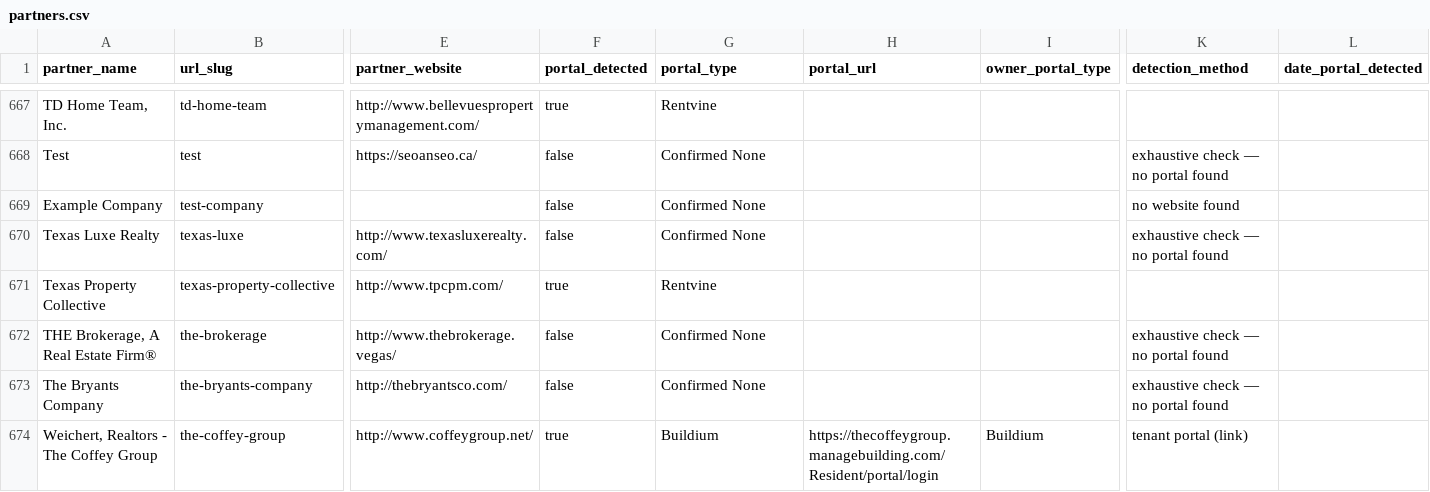
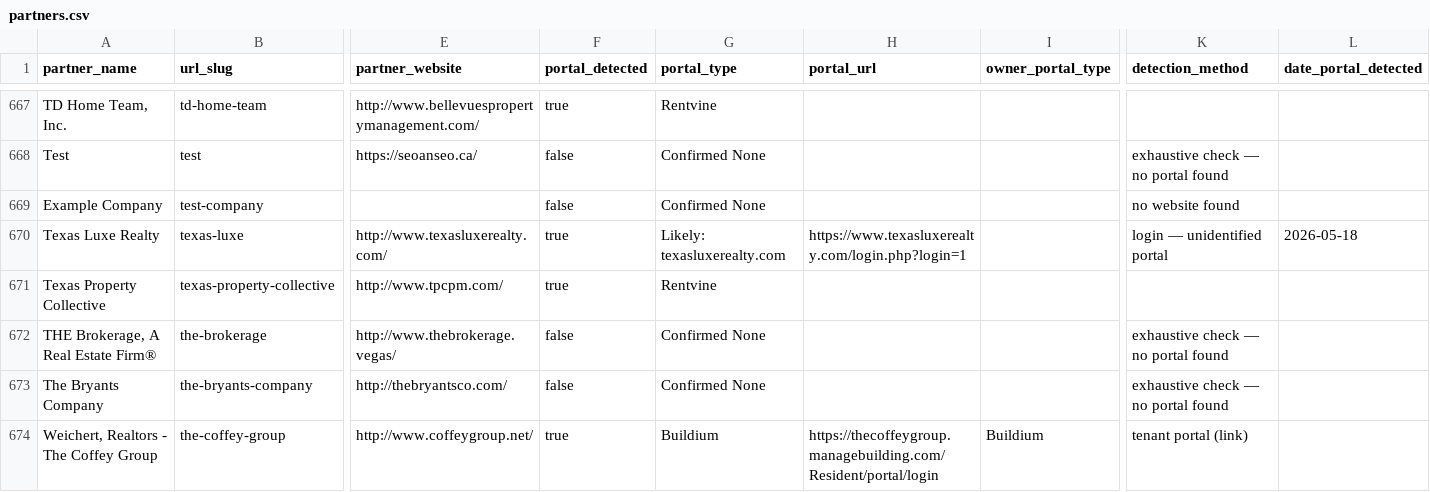
Before and after one commit to Fourmile-10/Appf-weekly-scraper, a CSV file: partners.csv, drawn as a sheet; only a part is shown, gaps mark what is left out; the diff covers the shown part only; the diff names each change by its address in the sheet, - before the commit and + after, or states it on an @@ line.

```diff
--- a/partners.csv
+++ b/partners.csv
-F670 (portal_detected): false
+F670 (portal_detected): true
-G670 (portal_type): Confirmed None
+G670 (portal_type): Likely: texasluxerealty.com
-H670 (portal_url): (empty)
+H670 (portal_url): https://www.texasluxerealty.com/login.php?login=1
-K670 (detection_method): exhaustive check — no portal found
+K670 (detection_method): login — unidentified portal
-L670 (date_portal_detected): (empty)
+L670 (date_portal_detected): 2026-05-18
```
Also changed, not shown: 48 edited cells elsewhere in this file.
